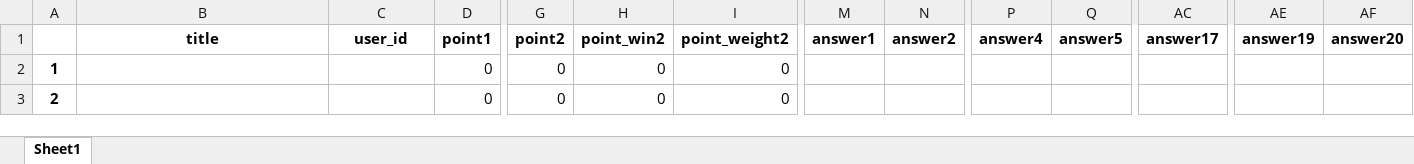
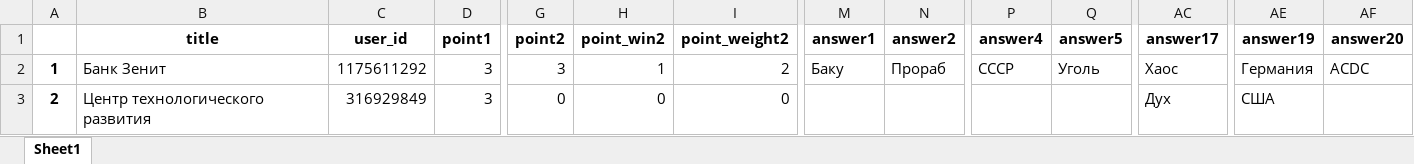
Before and after one commit to idergunoff/EnergoQuiz_bot, an Excel workbook: teams2.xlsx, sheet Sheet1, drawn as a sheet; only a part is shown, gaps mark what is left out; values as stored, in another font and other column widths than the file's, no borders; the diff covers the shown part only; the diff names each change by its address in the sheet, - before the commit and + after, or states it on an @@ line.

```diff
--- a/teams2.xlsx (sheet Sheet1)
+++ b/teams2.xlsx (sheet Sheet1)
-B2 (title): (empty)
+B2 (title): Банк Зенит
-C2 (user_id): (empty)
+C2 (user_id): 1175611292
-D2:D3 (point1): 0
+D2:D3 (point1): 3
-G2 (point2): 0
+G2 (point2): 3
-H2 (point_win2): 0
+H2 (point_win2): 1
-I2 (point_weight2): 0
+I2 (point_weight2): 2
-M2 (answer1): (empty)
+M2 (answer1): Баку
-N2 (answer2): (empty)
+N2 (answer2): Прораб
-P2 (answer4): (empty)
+P2 (answer4): СССР
-Q2 (answer5): (empty)
+Q2 (answer5): Уголь
-AC2 (answer17): (empty)
+AC2 (answer17): Хаос
-AE2 (answer19): (empty)
+AE2 (answer19): Германия
-AF2 (answer20): (empty)
+AF2 (answer20): ACDC
-B3 (title): (empty)
+B3 (title): Центр технологического развития
-C3 (user_id): (empty)
+C3 (user_id): 316929849
-AC3 (answer17): (empty)
+AC3 (answer17): Дух
-AE3 (answer19): (empty)
+AE3 (answer19): США
```
Also changed, not shown: 53 edited cells elsewhere in this sheet, questions2.xlsx, teams.xlsx, 2 other files.
